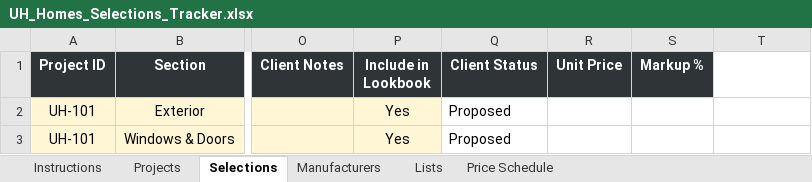
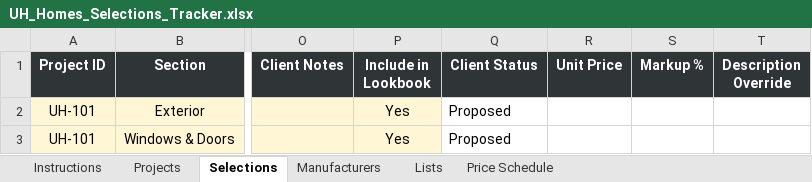
Before and after one commit to SaiSowjanya9/UH-Template, an Excel workbook: UH_Homes_Selections_Tracker.xlsx, sheet Selections, drawn as a sheet; only a part is shown, gaps mark what is left out; values as stored, in another font and other column widths than the file's, no borders; the diff names each change by its address in the sheet, - before the commit and + after, or states it on an @@ line.

```diff
--- a/UH_Homes_Selections_Tracker.xlsx (sheet Selections)
+++ b/UH_Homes_Selections_Tracker.xlsx (sheet Selections)
-T1: (empty)
+T1: Description Override
-T1 fill: none
+T1 fill: #2F3437
```
Also changed, not shown: sheet Instructions, 10 other files.
